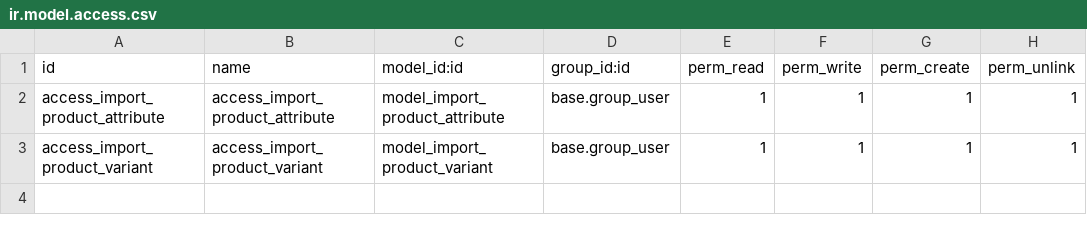
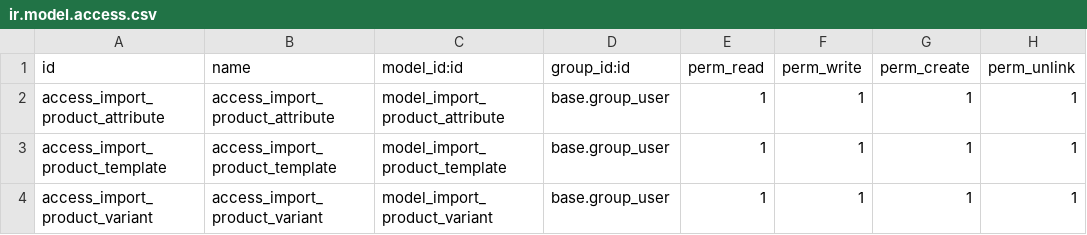
Before and after one commit to zdni/ci-cd-kokai, a CSV file: product_product_import/security/ir.model.access.csv, drawn as a sheet.

Commit message:
feature import product template

```diff
--- a/product_product_import/security/ir.model.access.csv
+++ b/product_product_import/security/ir.model.access.csv
@@ -2,2 +2,3 @@ id,name,model_id:id,group_id:id,perm_read,perm_write,perm_create,perm_unlink
 access_import_product_attribute,access_import_product_attribute,model_import_product_attribute,base.group_user,1,1,1,1
+access_import_product_template,access_import_product_template,model_import_product_template,base.group_user,1,1,1,1
 access_import_product_variant,access_import_product_variant,model_import_product_variant,base.group_user,1,1,1,1
```
Also changed, not shown: 9 other files.
